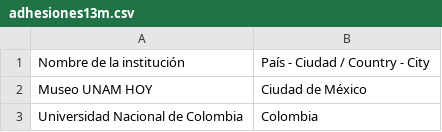
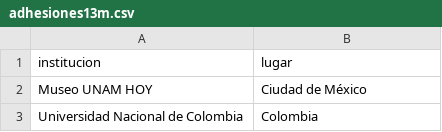
Before and after one commit to alianzacolombianademuseos/paginaweb, a CSV file: _data/adhesiones13m.csv, drawn as a sheet; only a part is shown.

Commit message:
Update adhesiones13m.csv

```diff
--- a/_data/adhesiones13m.csv
+++ b/_data/adhesiones13m.csv
@@ -1,2 +1,2 @@
-Nombre de la institución,País - Ciudad / Country - City
+institucion,lugar
 Museo UNAM HOY,Ciudad de México
```
